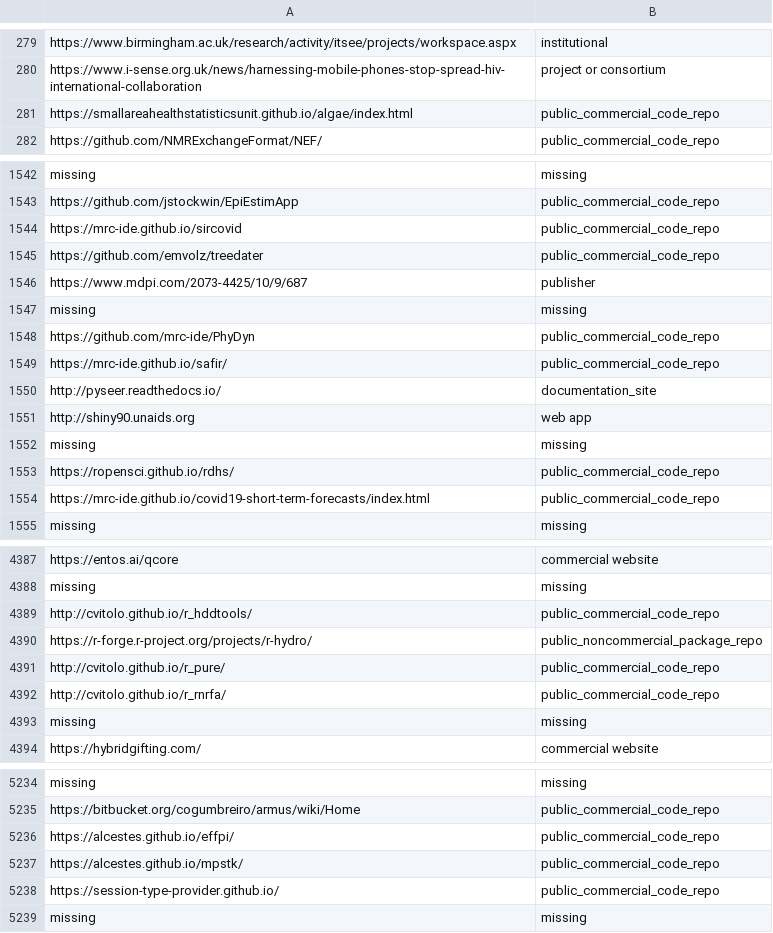
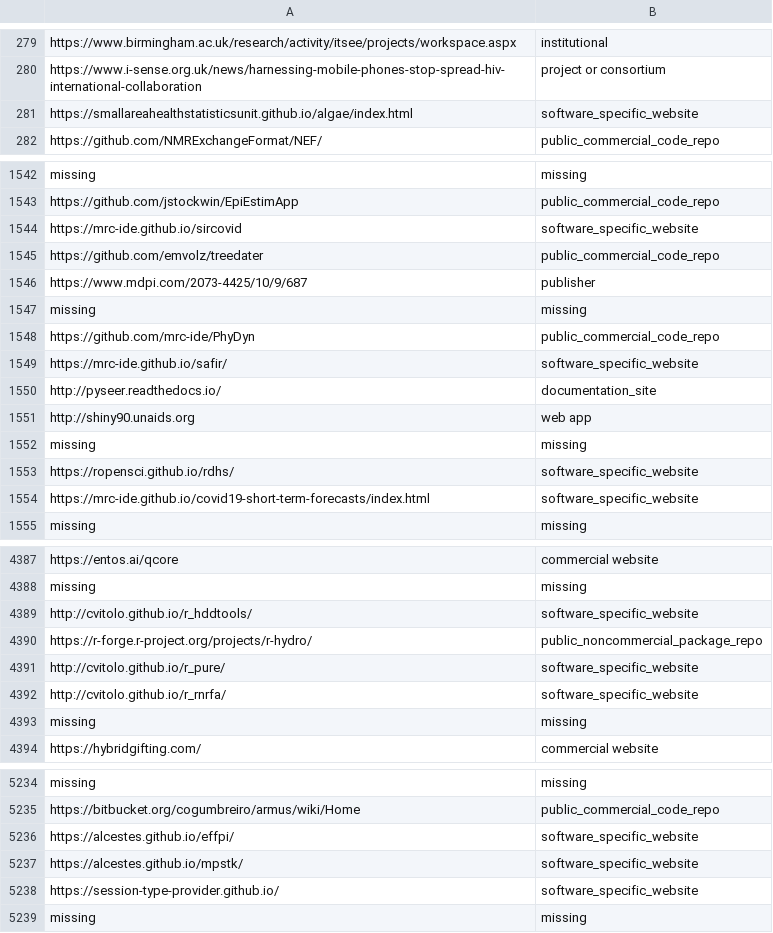
Before and after one commit to domhnallc/outcomes_software_data, a CSV file: cats.csv, drawn as a sheet; only a part is shown, gaps mark what is left out; the diff covers the shown part only.

```diff
--- a/cats.csv
+++ b/cats.csv
@@ -280,3 +280,3 @@ https://www.birmingham.ac.uk/research/activity/itsee/projects/workspace.aspx,ins
 https://www.i-sense.org.uk/news/harnessing-mobile-phones-stop-spread-hiv-international-collaboration,project or consortium
-https://smallareahealthstatisticsunit.github.io/algae/index.html,public_commercial_code_repo
+https://smallareahealthstatisticsunit.github.io/algae/index.html,software_specific_website
 https://github.com/NMRExchangeFormat/NEF/,public_commercial_code_repo
@@ -1543,3 +1543,3 @@ missing,missing
 https://github.com/jstockwin/EpiEstimApp,public_commercial_code_repo
-https://mrc-ide.github.io/sircovid,public_commercial_code_repo
+https://mrc-ide.github.io/sircovid,software_specific_website
 https://github.com/emvolz/treedater,public_commercial_code_repo
@@ -1548,3 +1548,3 @@ missing,missing
 https://github.com/mrc-ide/PhyDyn,public_commercial_code_repo
-https://mrc-ide.github.io/safir/,public_commercial_code_repo
+https://mrc-ide.github.io/safir/,software_specific_website
 http://pyseer.readthedocs.io/,documentation_site
@@ -1552,4 +1552,4 @@ http://shiny90.unaids.org,web app
 missing,missing
-https://ropensci.github.io/rdhs/,public_commercial_code_repo
-https://mrc-ide.github.io/covid19-short-term-forecasts/index.html,public_commercial_code_repo
+https://ropensci.github.io/rdhs/,software_specific_website
+https://mrc-ide.github.io/covid19-short-term-forecasts/index.html,software_specific_website
 missing,missing
@@ -4388,6 +4388,6 @@ https://entos.ai/qcore,commercial website
 missing,missing
-http://cvitolo.github.io/r_hddtools/,public_commercial_code_repo
+http://cvitolo.github.io/r_hddtools/,software_specific_website
 https://r-forge.r-project.org/projects/r-hydro/,public_noncommercial_package_repo
-http://cvitolo.github.io/r_pure/,public_commercial_code_repo
-http://cvitolo.github.io/r_rnrfa/,public_commercial_code_repo
+http://cvitolo.github.io/r_pure/,software_specific_website
+http://cvitolo.github.io/r_rnrfa/,software_specific_website
 missing,missing
@@ -5235,5 +5235,5 @@ missing,missing
 https://bitbucket.org/cogumbreiro/armus/wiki/Home,public_commercial_code_repo
-https://alcestes.github.io/effpi/,public_commercial_code_repo
-https://alcestes.github.io/mpstk/,public_commercial_code_repo
-https://session-type-provider.github.io/,public_commercial_code_repo
+https://alcestes.github.io/effpi/,software_specific_website
+https://alcestes.github.io/mpstk/,software_specific_website
+https://session-type-provider.github.io/,software_specific_website
 missing,missing
```
Also changed, not shown: 143 edited cells elsewhere in this file, 2 other files.
